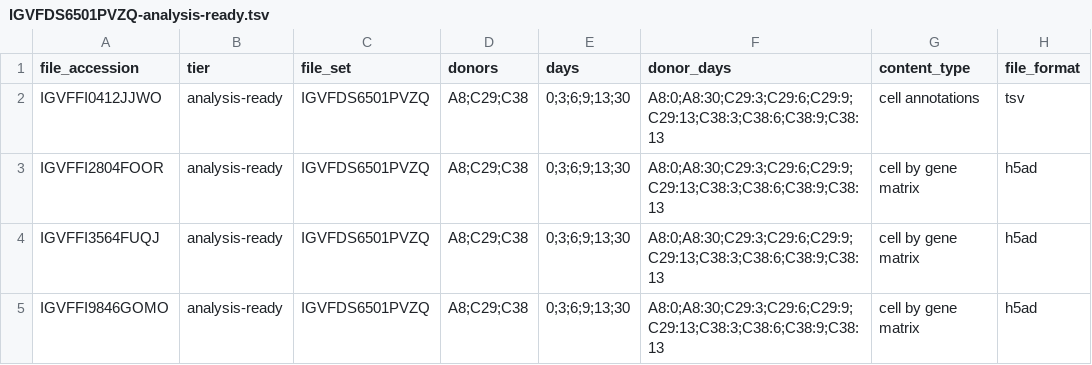
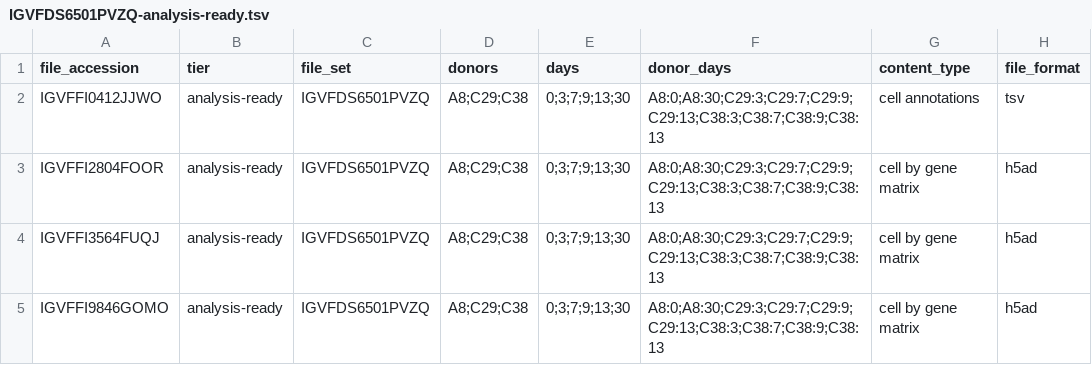
Before and after one commit to terencewtli/ucla_igvf_pgp_reprogramming, a TSV file: data/manifests/IGVFDS6501PVZQ-analysis-ready.tsv, drawn as a sheet; only a part is shown; the diff names each change by its address in the sheet, - before the commit and + after, or states it on an @@ line.

```diff
--- a/data/manifests/IGVFDS6501PVZQ-analysis-ready.tsv
+++ b/data/manifests/IGVFDS6501PVZQ-analysis-ready.tsv
-E2:E5 (days): 0;3;6;9;13;30
+E2:E5 (days): 0;3;7;9;13;30
-F2:F5 (donor_days): A8:0;A8:30;C29:3;C29:6;C29:9;C29:13;C38:3;C38:6;C38:9;C38:13
+F2:F5 (donor_days): A8:0;A8:30;C29:3;C29:7;C29:9;C29:13;C38:3;C38:7;C38:9;C38:13
```
Also changed, not shown: data/manifests/IGVFDS6501PVZQ-processed.tsv, data/manifests/IGVFDS6501PVZQ-raw.tsv, 6 other files.
